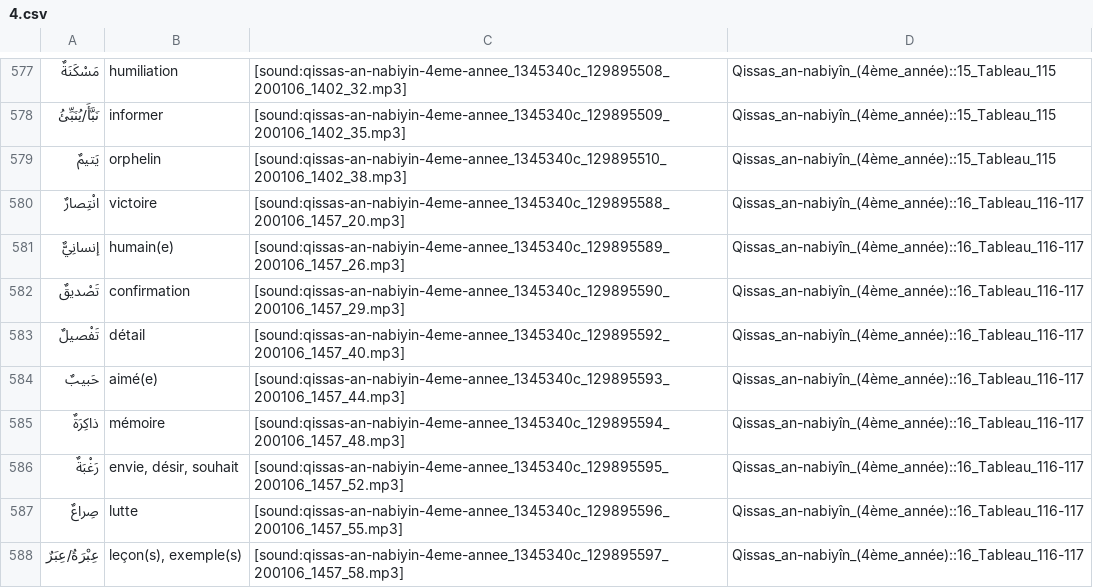
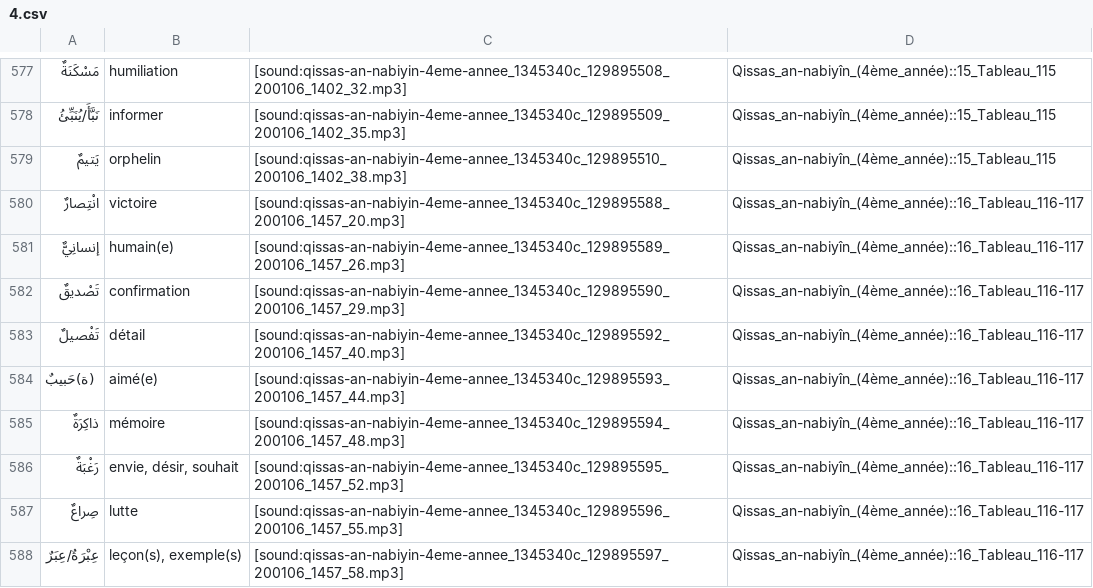
Before and after one commit to haszzz/haszzz.github.io, a CSV file: 4.csv, drawn as a sheet; only a part is shown, gaps mark what is left out.

Commit message:
Update translation for "حَبيبٌ" in 4.csv to include the feminine form "(ة)" for improved accuracy and consistency across translations. No changes to audio links.

```diff
--- a/4.csv
+++ b/4.csv
@@ -583,3 +583,3 @@
 "تَفْصيلٌ","détail","[sound:qissas-an-nabiyin-4eme-annee_1345340c_129895592_200106_1457_40.mp3]","Qissas_an-nabiyîn_(4ème_année)::16_Tableau_116-117"
-"حَبيبٌ","aimé(e)","[sound:qissas-an-nabiyin-4eme-annee_1345340c_129895593_200106_1457_44.mp3]","Qissas_an-nabiyîn_(4ème_année)::16_Tableau_116-117"
+"(ة)حَبيبٌ","aimé(e)","[sound:qissas-an-nabiyin-4eme-annee_1345340c_129895593_200106_1457_44.mp3]","Qissas_an-nabiyîn_(4ème_année)::16_Tableau_116-117"
 "ذاكِرَةٌ","mémoire","[sound:qissas-an-nabiyin-4eme-annee_1345340c_129895594_200106_1457_48.mp3]","Qissas_an-nabiyîn_(4ème_année)::16_Tableau_116-117"
```
